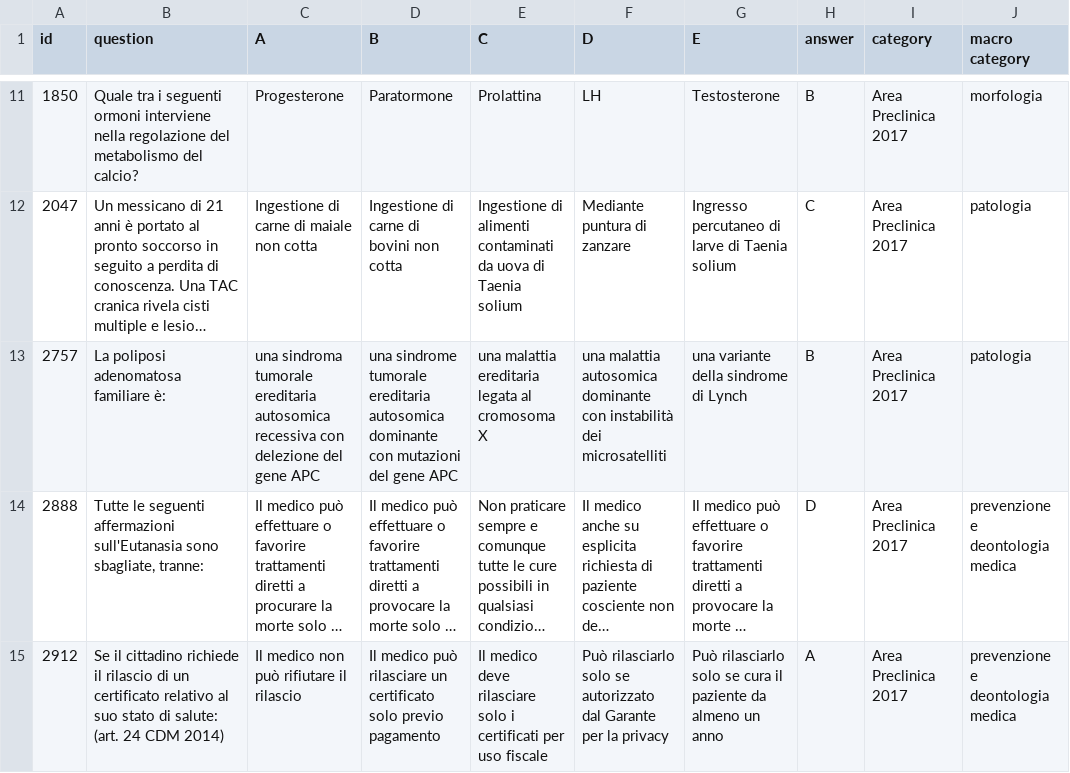
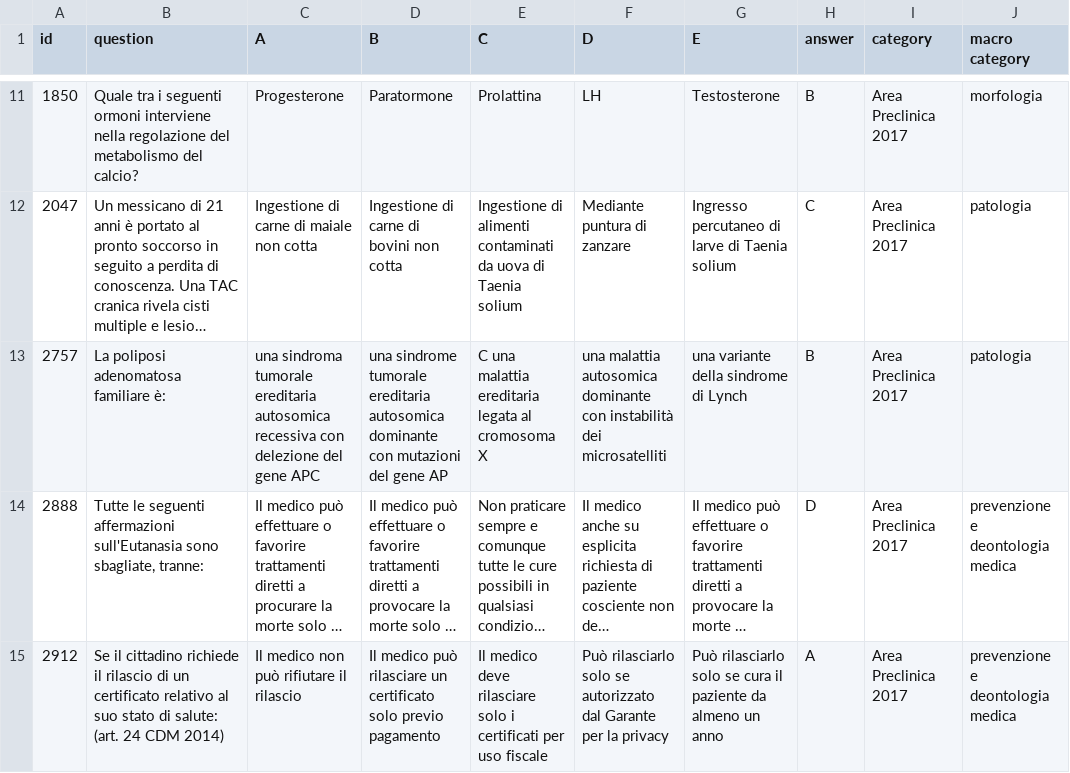
Before and after one commit to nicolobonato97/Big-Data-Analytics, a CSV file: Progetto Big Data/differenze_area_preclinica_2016_2017.csv, drawn as a sheet; only a part is shown, gaps mark what is left out; long unchanged cells end in …; the diff names each change by its address in the sheet, - before the commit and + after, or states it on an @@ line.

```diff
--- a/Progetto Big Data/differenze_area_preclinica_2016_2017.csv
+++ b/Progetto Big Data/differenze_area_preclinica_2016_2017.csv
-D13 (B): …del gene APC
+D13 (B): …del gene AP
-E13 (C): una malattia…
+E13 (C): C una malattia…
```
Also changed, not shown: Progetto Big Data/area_preclinica_2016_domande_pulite.csv, 3 other files.
